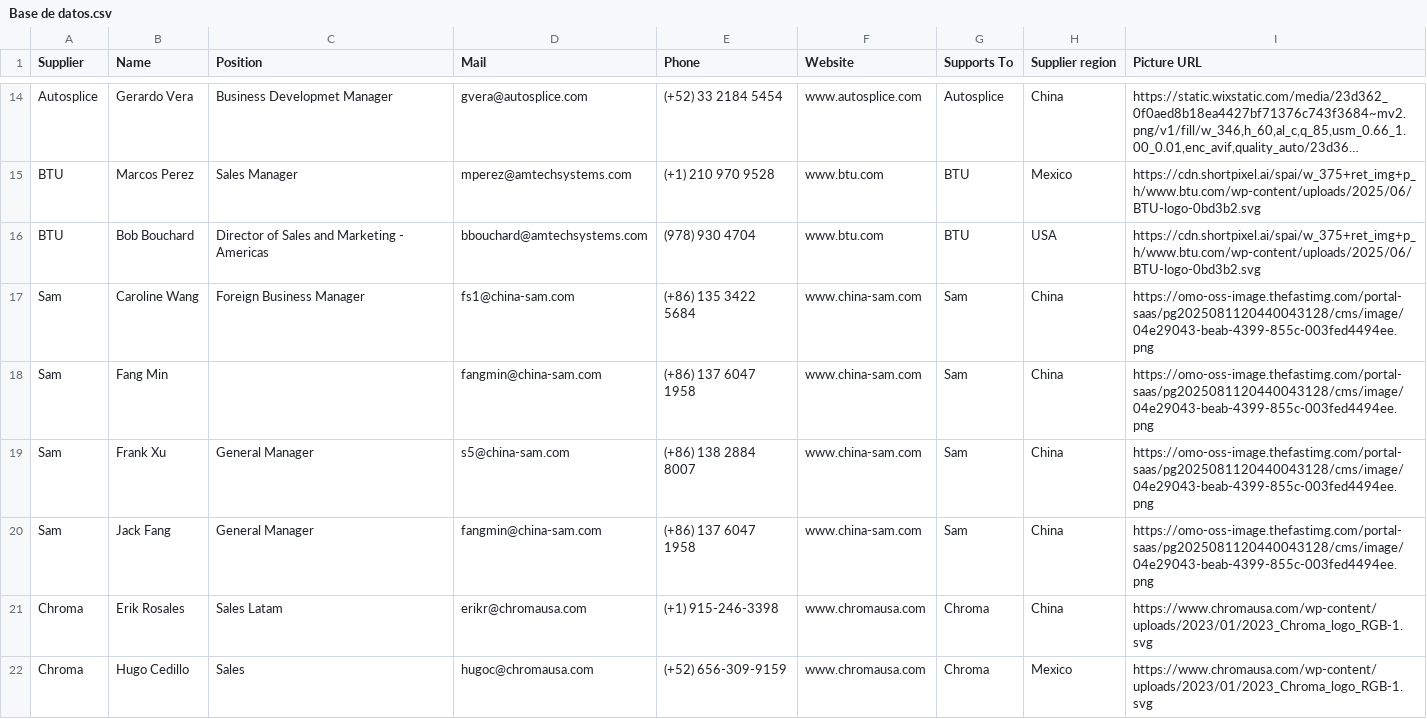
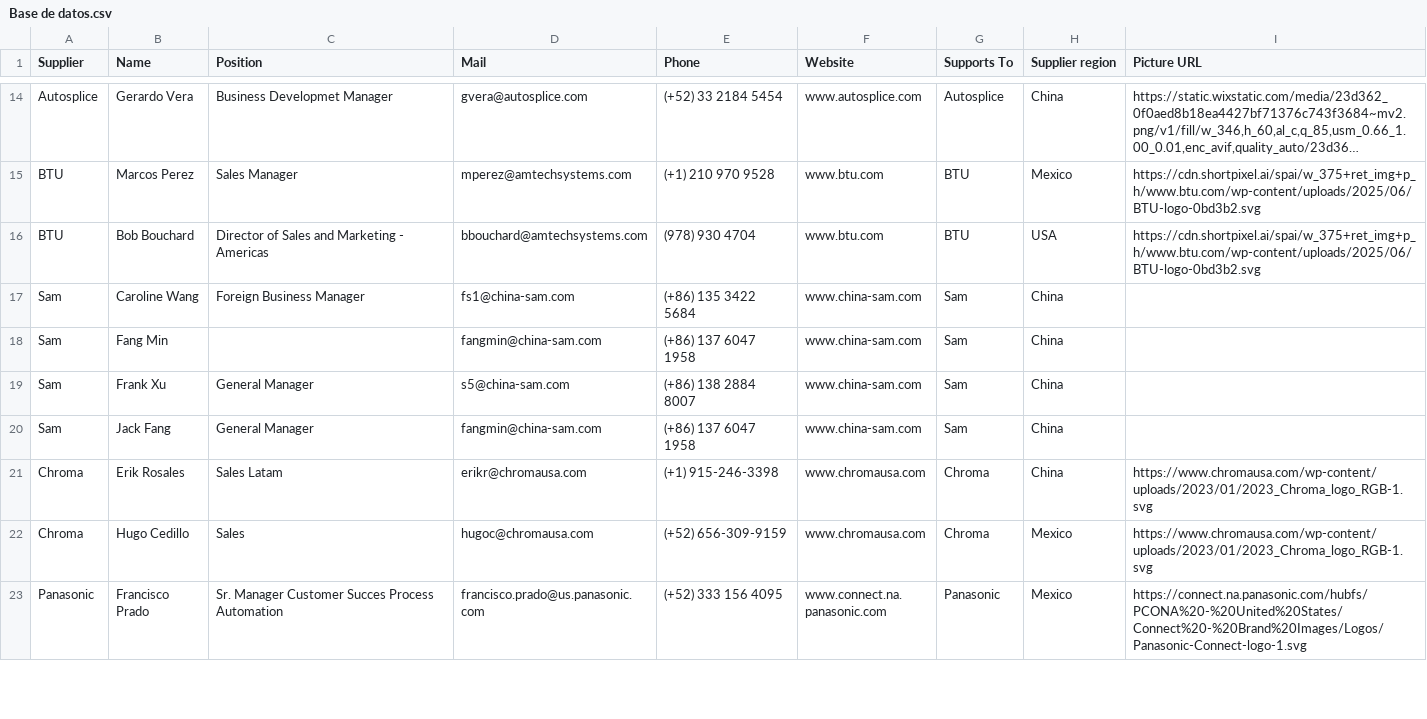
Before and after one commit to moi6k2/Directory, a CSV file: Base de datos.csv, drawn as a sheet; only a part is shown, gaps mark what is left out; the shorter side is filled out with more unchanged rows; long unchanged cells end in ….

Commit message:
Update Base de datos.csv

```diff
--- a/Base de datos.csv
+++ b/Base de datos.csv
@@ -16,6 +16,6 @@ BTU,Marcos Perez,Sales Manager,mperez@amtechsystems.com,(+1) 210 970 9528,www.bt
 BTU,Bob Bouchard,Director of Sales and Marketing - Americas,bbouchard@amtechsystems.com,(978) 930 4704,www.btu.com,BTU,USA,https://cdn.shortpixel.ai/spai/w_375+ret_img+p_h/www.btu.com/wp-content/uploads/2025/06/BTU-logo-0bd3b2.svg
-Sam,Caroline Wang,Foreign Business Manager,fs1@china-sam.com,(+86) 135 3422 5684,www.china-sam.com,Sam,China,https://omo-oss-image.thefastimg.com/portal-saas/pg2025081120440043128/cms/image/04e29043-beab-4399-855c-003fed4494ee.png
-Sam,Fang Min,,fangmin@china-sam.com,(+86) 137 6047 1958,www.china-sam.com,Sam,China,https://omo-oss-image.thefastimg.com/portal-saas/pg2025081120440043128/cms/image/04e29043-beab-4399-855c-003fed4494ee.png
-Sam,Frank Xu,General Manager,s5@china-sam.com,(+86) 138 2884 8007,www.china-sam.com,Sam,China,https://omo-oss-image.thefastimg.com/portal-saas/pg2025081120440043128/cms/image/04e29043-beab-4399-855c-003fed4494ee.png
-Sam,Jack Fang,General Manager,fangmin@china-sam.com,(+86) 137 6047 1958,www.china-sam.com,Sam,China,https://omo-oss-image.thefastimg.com/portal-saas/pg2025081120440043128/cms/image/04e29043-beab-4399-855c-003fed4494ee.png
+Sam,Caroline Wang,Foreign Business Manager,fs1@china-sam.com,(+86) 135 3422 5684,www.china-sam.com,Sam,China,
+Sam,Fang Min,,fangmin@china-sam.com,(+86) 137 6047 1958,www.china-sam.com,Sam,China,
+Sam,Frank Xu,General Manager,s5@china-sam.com,(+86) 138 2884 8007,www.china-sam.com,Sam,China,
+Sam,Jack Fang,General Manager,fangmin@china-sam.com,(+86) 137 6047 1958,www.china-sam.com,Sam,China,
 Chroma,Erik Rosales,Sales Latam,erikr@chromausa.com,(+1) 915-246-3398,www.chromausa.com,Chroma,China,https://www.chromausa.com/wp-content/uploads/2023/01/2023_Chroma_logo_RGB-1.svg
```
